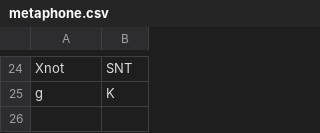
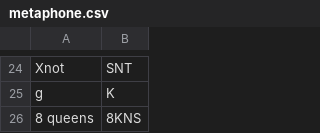
Before and after one commit to jamesturk/jellyfish-testdata-OBSOLETE, a CSV file: metaphone.csv, drawn as a sheet; only a part is shown, gaps mark what is left out.

Commit message:
8 queens test

```diff
--- a/metaphone.csv
+++ b/metaphone.csv
@@ -25 +25,2 @@ Xnot,SNT
 g,K
+8 queens,8KNS
```
